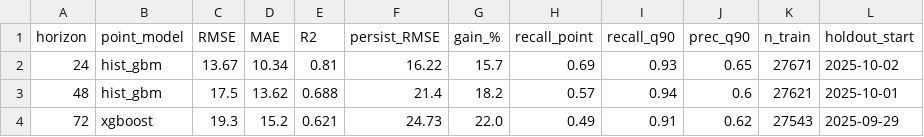
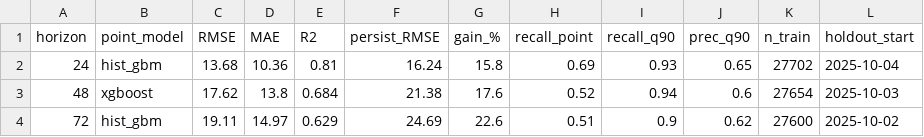
Before and after one commit to mabdulsaboor728/aqi-predictor, a CSV file: reports/holdout_summary.csv, drawn as a sheet.

```diff
--- a/reports/holdout_summary.csv
+++ b/reports/holdout_summary.csv
@@ -1,4 +1,4 @@
 horizon,point_model,RMSE,MAE,R2,persist_RMSE,gain_%,recall_point,recall_q90,prec_q90,n_train,holdout_start
-24,hist_gbm,13.67,10.34,0.81,16.22,15.7,0.69,0.93,0.65,27671,2025-10-02
-48,hist_gbm,17.5,13.62,0.688,21.4,18.2,0.57,0.94,0.6,27621,2025-10-01
-72,xgboost,19.3,15.2,0.621,24.73,22.0,0.49,0.91,0.62,27543,2025-09-29
+24,hist_gbm,13.68,10.36,0.81,16.24,15.8,0.69,0.93,0.65,27702,2025-10-04
+48,xgboost,17.62,13.8,0.684,21.38,17.6,0.52,0.94,0.6,27654,2025-10-03
+72,hist_gbm,19.11,14.97,0.629,24.69,22.6,0.51,0.9,0.62,27600,2025-10-02
```
Also changed, not shown: reports/model_comparison.csv, 1 other file.
